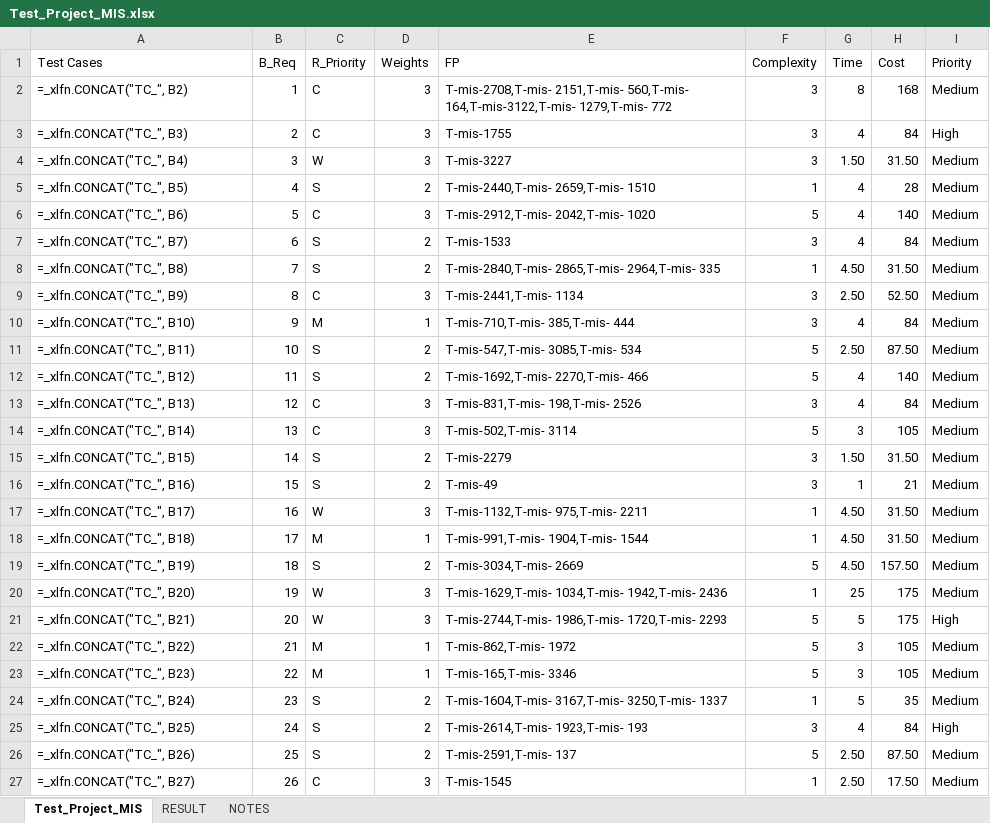
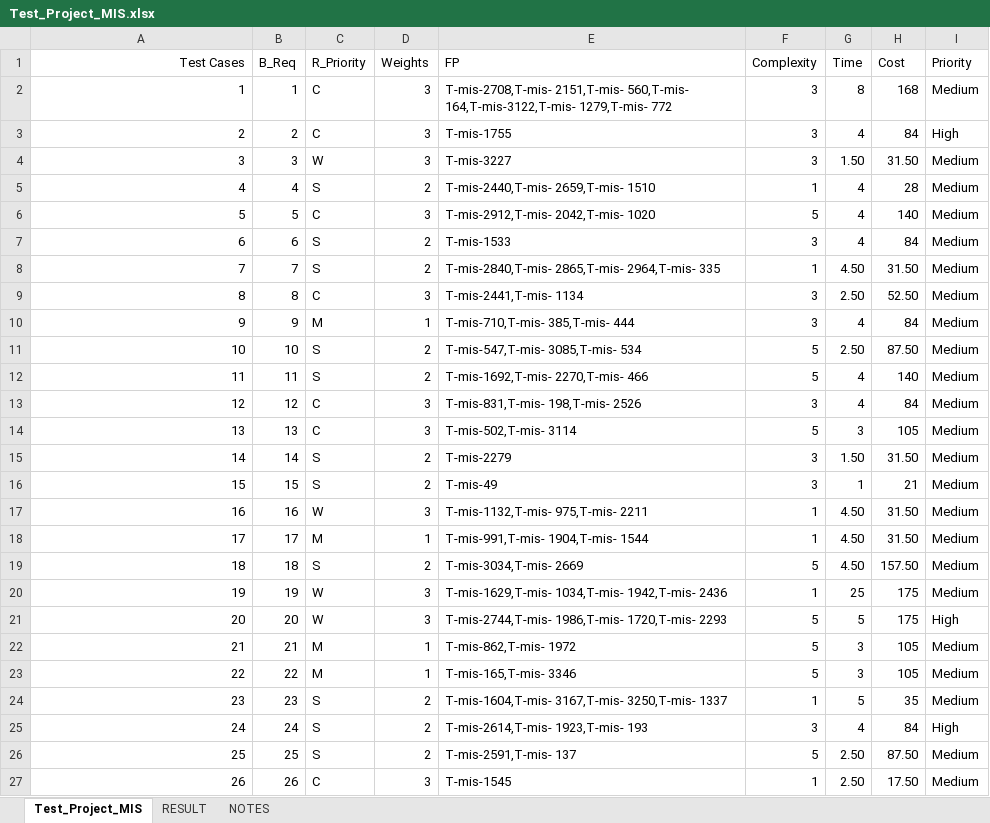
Before and after one commit to raishaanajma/testcaseprioritize-rl, an Excel workbook: Test_Project_MIS.xlsx, sheet Test_Project_MIS, drawn as a sheet; only a part is shown; values as stored, in another font and other column widths than the file's, no borders; formulas without a stored value are shown as written; the diff covers the shown part only; the diff names each change by its address in the sheet, - before the commit and + after, or states it on an @@ line.

```diff
--- a/Test_Project_MIS.xlsx (sheet Test_Project_MIS)
+++ b/Test_Project_MIS.xlsx (sheet Test_Project_MIS)
-A1:A27 alignment: left
+A1:A27 alignment: right
-A2 (Test Cases): =_xlfn.CONCAT("TC_", B2)
+A2 (Test Cases): 1
-A3 (Test Cases): =_xlfn.CONCAT("TC_", B3)
+A3 (Test Cases): 2
-A4 (Test Cases): =_xlfn.CONCAT("TC_", B4)
+A4 (Test Cases): 3
-A5 (Test Cases): =_xlfn.CONCAT("TC_", B5)
+A5 (Test Cases): 4
-A6 (Test Cases): =_xlfn.CONCAT("TC_", B6)
+A6 (Test Cases): 5
-A7 (Test Cases): =_xlfn.CONCAT("TC_", B7)
+A7 (Test Cases): 6
-A8 (Test Cases): =_xlfn.CONCAT("TC_", B8)
+A8 (Test Cases): 7
-A9 (Test Cases): =_xlfn.CONCAT("TC_", B9)
+A9 (Test Cases): 8
-A10 (Test Cases): =_xlfn.CONCAT("TC_", B10)
+A10 (Test Cases): 9
-A11 (Test Cases): =_xlfn.CONCAT("TC_", B11)
+A11 (Test Cases): 10
-A12 (Test Cases): =_xlfn.CONCAT("TC_", B12)
+A12 (Test Cases): 11
-A13 (Test Cases): =_xlfn.CONCAT("TC_", B13)
+A13 (Test Cases): 12
-A14 (Test Cases): =_xlfn.CONCAT("TC_", B14)
+A14 (Test Cases): 13
-A15 (Test Cases): =_xlfn.CONCAT("TC_", B15)
+A15 (Test Cases): 14
-A16 (Test Cases): =_xlfn.CONCAT("TC_", B16)
+A16 (Test Cases): 15
-A17 (Test Cases): =_xlfn.CONCAT("TC_", B17)
+A17 (Test Cases): 16
-A18 (Test Cases): =_xlfn.CONCAT("TC_", B18)
+A18 (Test Cases): 17
-A19 (Test Cases): =_xlfn.CONCAT("TC_", B19)
+A19 (Test Cases): 18
-A20 (Test Cases): =_xlfn.CONCAT("TC_", B20)
+A20 (Test Cases): 19
-A21 (Test Cases): =_xlfn.CONCAT("TC_", B21)
+A21 (Test Cases): 20
-A22 (Test Cases): =_xlfn.CONCAT("TC_", B22)
+A22 (Test Cases): 21
-A23 (Test Cases): =_xlfn.CONCAT("TC_", B23)
+A23 (Test Cases): 22
-A24 (Test Cases): =_xlfn.CONCAT("TC_", B24)
+A24 (Test Cases): 23
-A25 (Test Cases): =_xlfn.CONCAT("TC_", B25)
+A25 (Test Cases): 24
-A26 (Test Cases): =_xlfn.CONCAT("TC_", B26)
+A26 (Test Cases): 25
-A27 (Test Cases): =_xlfn.CONCAT("TC_", B27)
+A27 (Test Cases): 26
```
Also changed, not shown: 1288 edited cells and cell formats elsewhere in this sheet, 3 other files.
